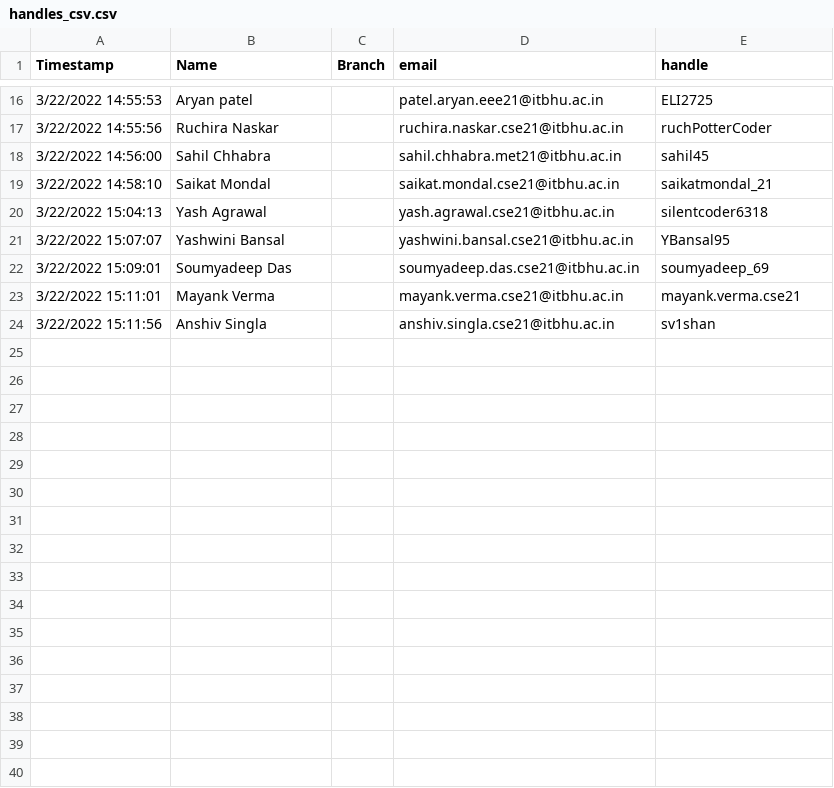
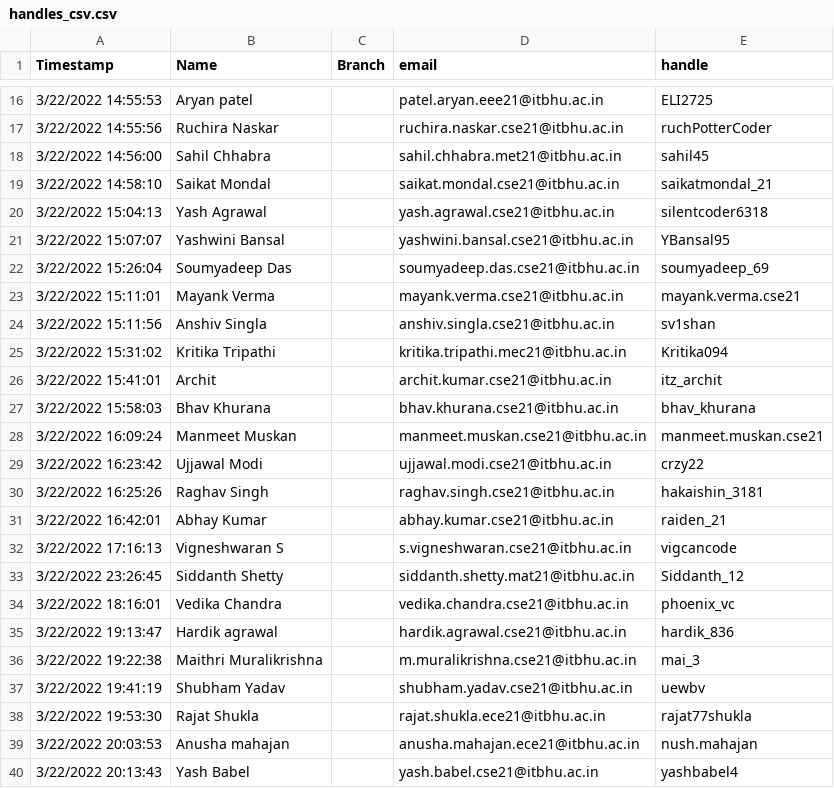
Before and after one commit to Adrito-M/CodeForces-RankList, a CSV file: handles_csv.csv, drawn as a sheet; only a part is shown, gaps mark what is left out; the diff covers the shown part only.

Commit message:
csv update

```diff
--- a/handles_csv.csv
+++ b/handles_csv.csv
@@ -21,4 +21,20 @@ Timestamp,Name,Branch,email,handle
 3/22/2022 15:07:07,Yashwini Bansal,,yashwini.bansal.cse21@itbhu.ac.in,YBansal95
-3/22/2022 15:09:01,Soumyadeep Das,,soumyadeep.das.cse21@itbhu.ac.in,soumyadeep_69
+3/22/2022 15:26:04,Soumyadeep Das,,soumyadeep.das.cse21@itbhu.ac.in,soumyadeep_69
 3/22/2022 15:11:01,Mayank Verma ,,mayank.verma.cse21@itbhu.ac.in ,mayank.verma.cse21
 3/22/2022 15:11:56,Anshiv Singla,,anshiv.singla.cse21@itbhu.ac.in,sv1shan
+3/22/2022 15:31:02,Kritika Tripathi ,,kritika.tripathi.mec21@itbhu.ac.in,Kritika094
+3/22/2022 15:41:01,Archit,,archit.kumar.cse21@itbhu.ac.in ,itz_archit
+3/22/2022 15:58:03,Bhav Khurana,,bhav.khurana.cse21@itbhu.ac.in,bhav_khurana
+3/22/2022 16:09:24,Manmeet Muskan,,manmeet.muskan.cse21@itbhu.ac.in,manmeet.muskan.cse21
+3/22/2022 16:23:42,Ujjawal Modi,,ujjawal.modi.cse21@itbhu.ac.in,crzy22
+3/22/2022 16:25:26,Raghav Singh,,raghav.singh.cse21@itbhu.ac.in,hakaishin_3181
+3/22/2022 16:42:01,Abhay Kumar,,abhay.kumar.cse21@itbhu.ac.in,raiden_21
+3/22/2022 17:16:13,Vigneshwaran S,,s.vigneshwaran.cse21@itbhu.ac.in,vigcancode
+3/22/2022 23:26:45,Siddanth Shetty,,siddanth.shetty.mat21@itbhu.ac.in,Siddanth_12
+3/22/2022 18:16:01,Vedika Chandra,,vedika.chandra.cse21@itbhu.ac.in,phoenix_vc
+3/22/2022 19:13:47,Hardik agrawal,,hardik.agrawal.cse21@itbhu.ac.in,hardik_836
+3/22/2022 19:22:38,Maithri Muralikrishna ,,m.muralikrishna.cse21@itbhu.ac.in ,mai_3
+3/22/2022 19:41:19,Shubham Yadav,, shubham.yadav.cse21@itbhu.ac.in,uewbv
+3/22/2022 19:53:30,Rajat Shukla,,rajat.shukla.ece21@itbhu.ac.in,rajat77shukla
+3/22/2022 20:03:53,Anusha mahajan,,anusha.mahajan.ece21@itbhu.ac.in,nush.mahajan
+3/22/2022 20:13:43,Yash Babel,,yash.babel.cse21@itbhu.ac.in,yashbabel4
```
Also changed, not shown: 19 added rows elsewhere in this file.
